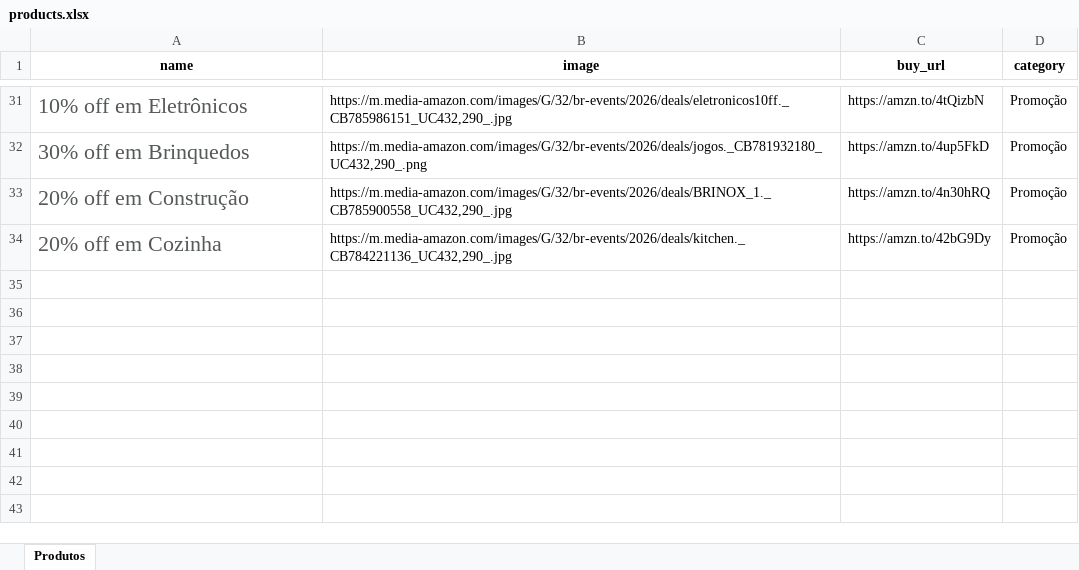
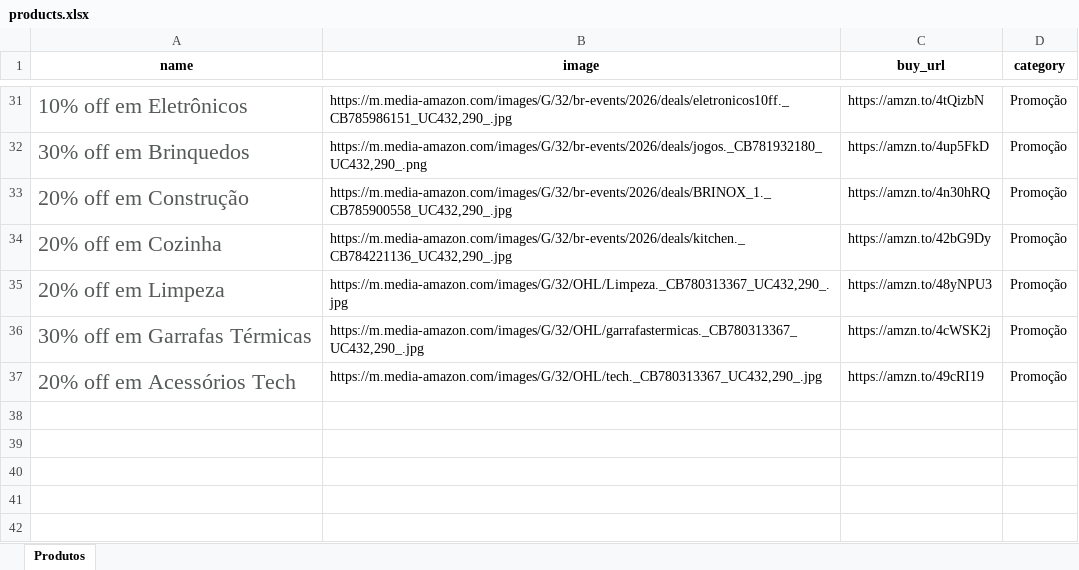
Before and after one commit to F3rnand083/Infinity-Ofertas-Amazon, an Excel workbook: products.xlsx, sheet Produtos, drawn as a sheet; only a part is shown, gaps mark what is left out; the shorter side is filled out with more unchanged rows; values as stored, in another font and other column widths than the file's, no borders; charts and pictures not drawn; the diff names each change by its address in the sheet, - before the commit and + after, or states it on an @@ line.

Commit message:
Add files via upload

```diff
--- a/products.xlsx (sheet Produtos)
+++ b/products.xlsx (sheet Produtos)
-row 35: (empty)
+row 35: 20% off em Limpeza | https://m.media-amazon.com/images/G/32/OHL/Limpeza._CB780313367_UC432,290_.jpg | https://amzn.to/48yNPU3 | Promoção
-row 36: (empty)
+row 36: 30% off em Garrafas Térmicas | https://m.media-amazon.com/images/G/32/OHL/garrafastermicas._CB780313367_UC432,290_.jpg | https://amzn.to/4cWSK2j | Promoção
-row 37: (empty)
+row 37: 20% off em Acessórios Tech | https://m.media-amazon.com/images/G/32/OHL/tech._CB780313367_UC432,290_.jpg | https://amzn.to/49cRI19 | Promoção
```
Also changed, not shown: charts or pictures.
